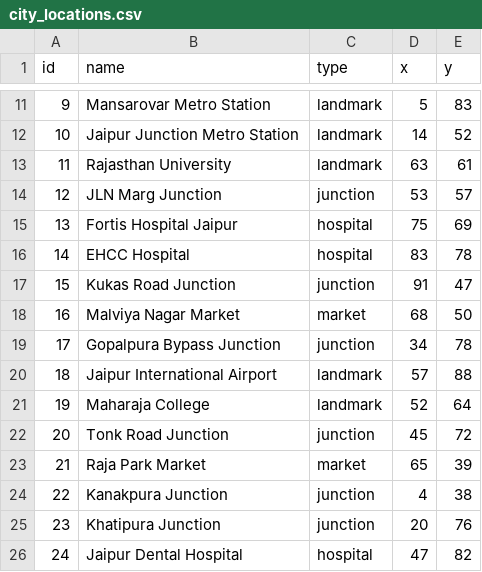
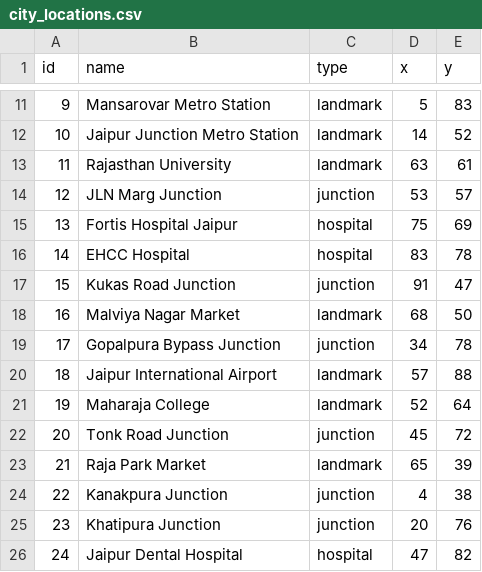
Before and after one commit to works-krishika/ambulance-optimizer, a CSV file: data/city_locations.csv, drawn as a sheet; only a part is shown, gaps mark what is left out.

Commit message:
fix:market type changed to landmark

```diff
--- a/data/city_locations.csv
+++ b/data/city_locations.csv
@@ -17,3 +17,3 @@ id,name,type,x,y
 15,Kukas Road Junction,junction,91,47
-16,Malviya Nagar Market,market,68,50
+16,Malviya Nagar Market,landmark,68,50
 17,Gopalpura Bypass Junction,junction,34,78
@@ -22,3 +22,3 @@ id,name,type,x,y
 20,Tonk Road Junction,junction,45,72
-21,Raja Park Market,market,65,39
+21,Raja Park Market,landmark,65,39
 22,Kanakpura Junction,junction,4,38
```
